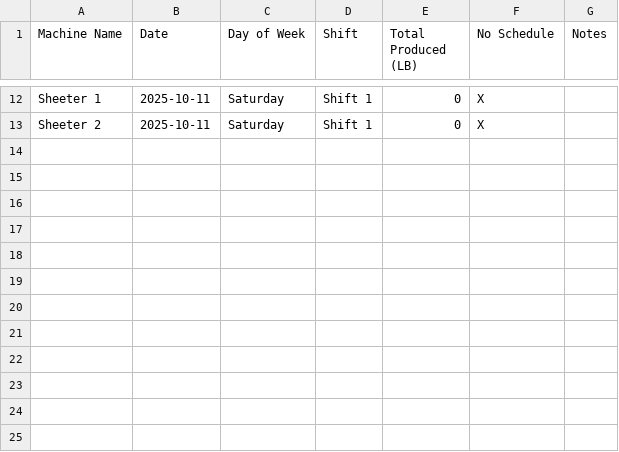
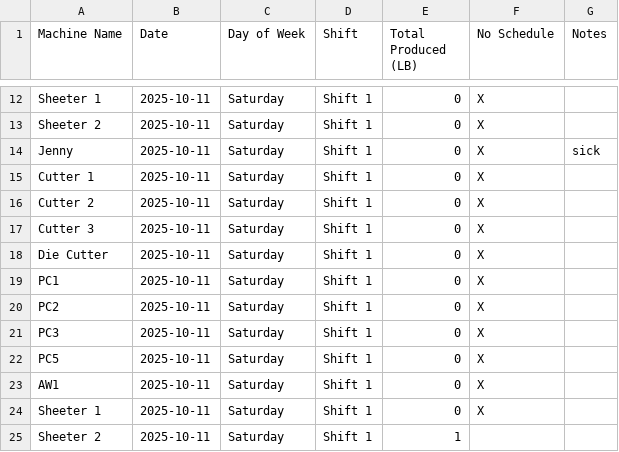
Before and after one commit to dshao-komar/streamlit, a CSV file: data/daily_output_log.csv, drawn as a sheet; only a part is shown, gaps mark what is left out.

Commit message:
Add daily output log for 2025-10-11 (Shift 1)

```diff
--- a/data/daily_output_log.csv
+++ b/data/daily_output_log.csv
@@ -13 +13,13 @@ Sheeter 1,2025-10-11,Saturday,Shift 1,0,X,
 Sheeter 2,2025-10-11,Saturday,Shift 1,0,X,
+Jenny,2025-10-11,Saturday,Shift 1,0,X,sick
+Cutter 1,2025-10-11,Saturday,Shift 1,0,X,
+Cutter 2,2025-10-11,Saturday,Shift 1,0,X,
+Cutter 3,2025-10-11,Saturday,Shift 1,0,X,
+Die Cutter,2025-10-11,Saturday,Shift 1,0,X,
+PC1,2025-10-11,Saturday,Shift 1,0,X,
+PC2,2025-10-11,Saturday,Shift 1,0,X,
+PC3,2025-10-11,Saturday,Shift 1,0,X,
+PC5,2025-10-11,Saturday,Shift 1,0,X,
+AW1,2025-10-11,Saturday,Shift 1,0,X,
+Sheeter 1,2025-10-11,Saturday,Shift 1,0,X,
+Sheeter 2,2025-10-11,Saturday,Shift 1,1,,
```
